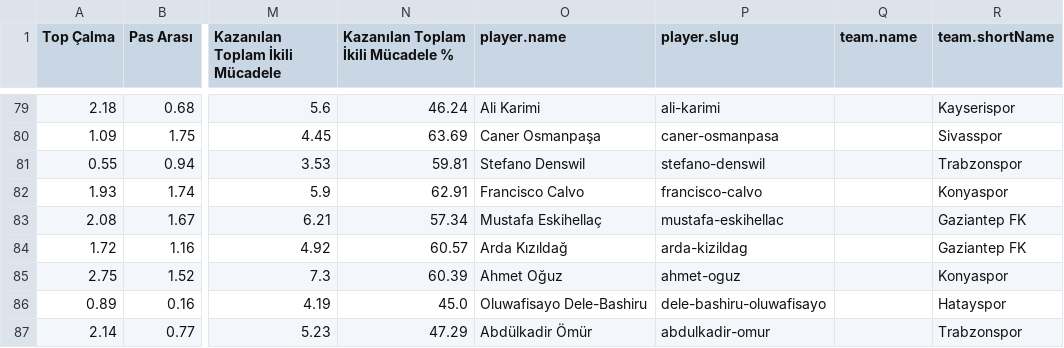
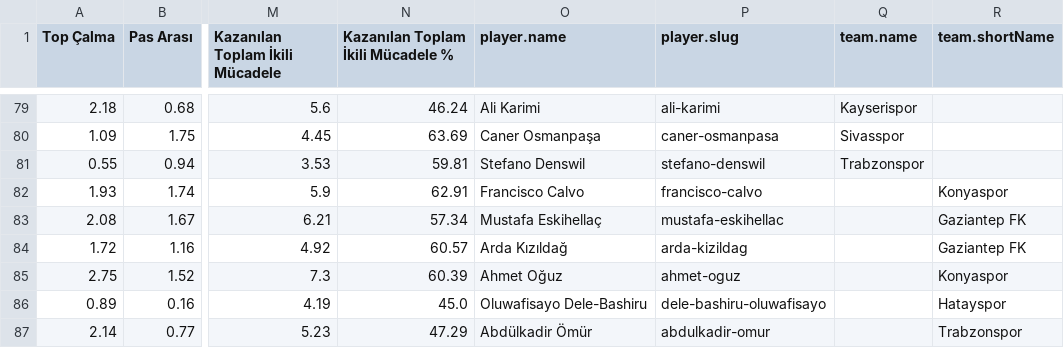
Before and after one commit to scatterradarcsv/csv_scatter_radar_15matches_per90_noPos, a CSV file: defenders.csv, drawn as a sheet; only a part is shown, gaps mark what is left out; the diff covers the shown part only; the diff names each change by its address in the sheet, - before the commit and + after, or states it on an @@ line.

```diff
--- a/defenders.csv
+++ b/defenders.csv
-Q79 (team.name): (empty)
+Q79 (team.name): Kayserispor
-R79 (team.shortName): Kayserispor
+R79 (team.shortName): (empty)
-Q80 (team.name): (empty)
+Q80 (team.name): Sivasspor
-R80 (team.shortName): Sivasspor
+R80 (team.shortName): (empty)
-Q81 (team.name): (empty)
+Q81 (team.name): Trabzonspor
-R81 (team.shortName): Trabzonspor
+R81 (team.shortName): (empty)
```
Also changed, not shown: 1 added row, 1 removed row and 32 edited cells elsewhere in this file.
